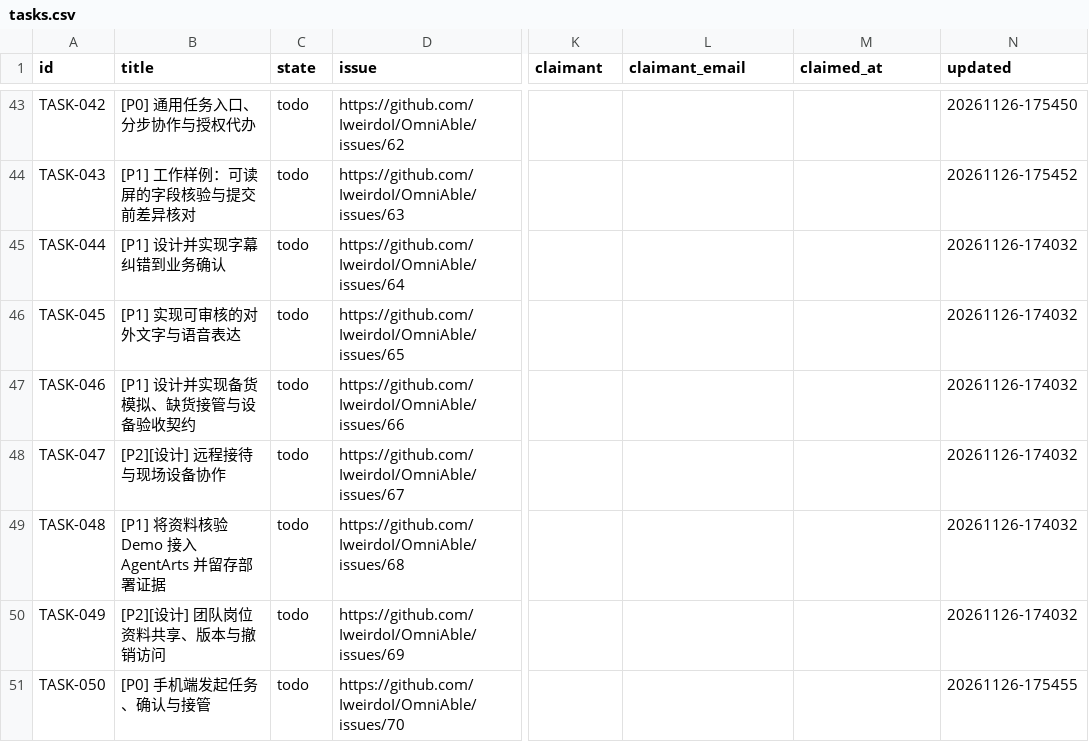
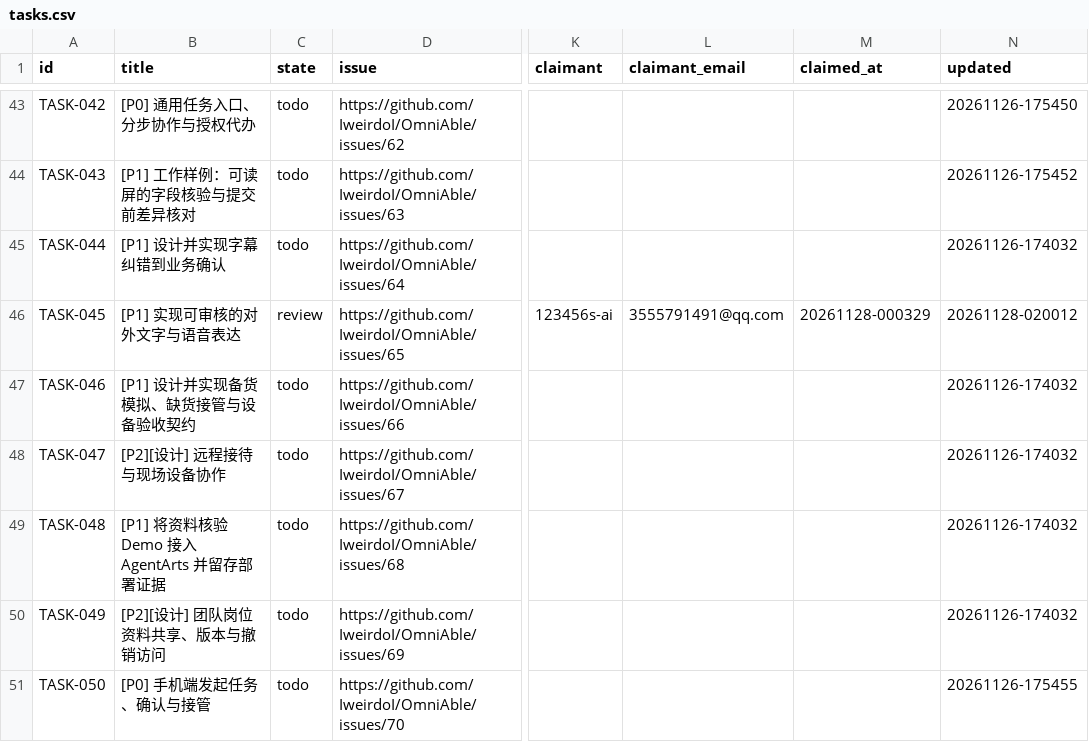
Before and after one commit to IweirdoI/OmniAble, a CSV file: .clerk/data/tasks.csv, drawn as a sheet; only a part is shown, gaps mark what is left out; the diff names each change by its address in the sheet, - before the commit and + after, or states it on an @@ line.

Commit message:
chore(tasks): send TASK-045 to review
Record the text-only outbound expression review and browser regression; real TTS/outbound acceptance remains open.

Signed-off-by: 123456s-ai <3555791491@qq.com>

```diff
--- a/.clerk/data/tasks.csv
+++ b/.clerk/data/tasks.csv
-C46 (state): todo
+C46 (state): review
-K46 (claimant): (empty)
+K46 (claimant): 123456s-ai
-L46 (claimant_email): (empty)
+L46 (claimant_email): 3555791491@qq.com
-M46 (claimed_at): (empty)
+M46 (claimed_at): 20261128-000329
-N46 (updated): 20261126-174032
+N46 (updated): 20261128-020012
```
Also changed, not shown: .clerk/seal/seal.csv, 1 other file.
